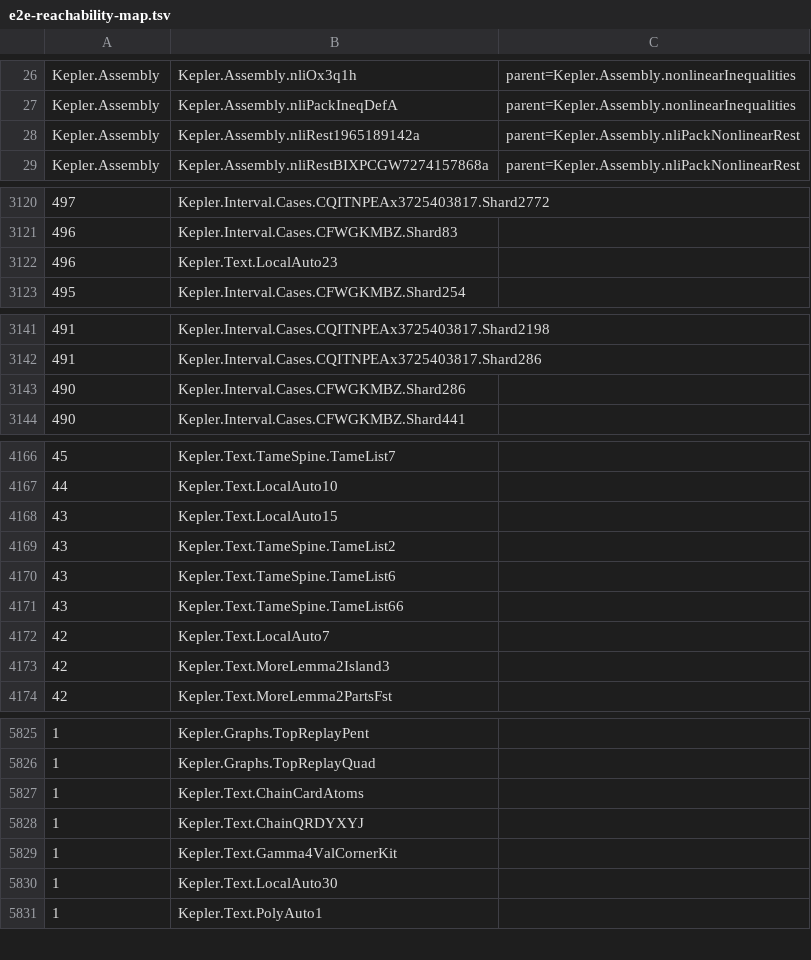
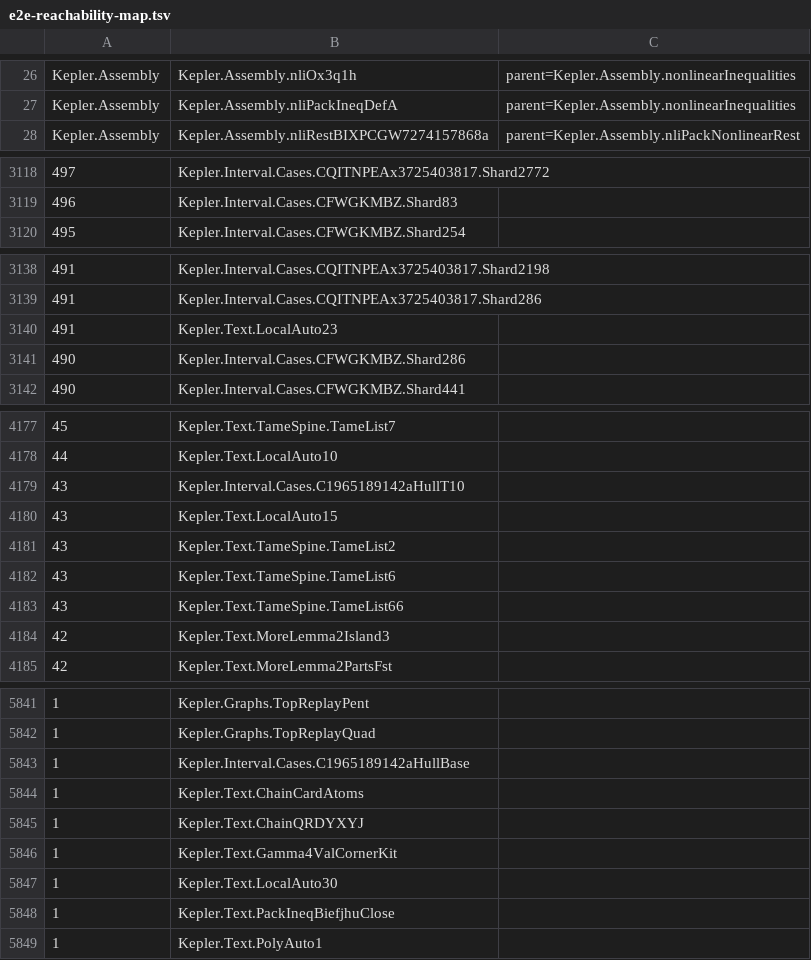
Before and after one commit to lispc/kepler-conjecture-lean4, a TSV file: docs/e2e-reachability-map.tsv, drawn as a sheet; only a part is shown, gaps mark what is left out; removed rows and columns are numbered as before the commit, all else as after; the diff covers the shown part only; the diff names each change by its address in the sheet, - before the commit and + after, or states it on an @@ line.

```diff
--- a/docs/e2e-reachability-map.tsv
+++ b/docs/e2e-reachability-map.tsv
-row 28: Kepler.Assembly | Kepler.Assembly.nliRest1965189142a | parent=Kepler.Assembly.nliPackNonlinearRest
-row 3122: 496 | Kepler.Text.LocalAuto23
+row 3140: 491 | Kepler.Text.LocalAuto23
+row 4179: 43 | Kepler.Interval.Cases.C1965189142aHullT10
-row 4172: 42 | Kepler.Text.LocalAuto7
+row 5843: 1 | Kepler.Interval.Cases.C1965189142aHullBase
+row 5848: 1 | Kepler.Text.PackIneqBiefjhuClose
```
Also changed, not shown: 24 added rows, 7 removed rows and 14 edited cells elsewhere in this file, 6 other files.
